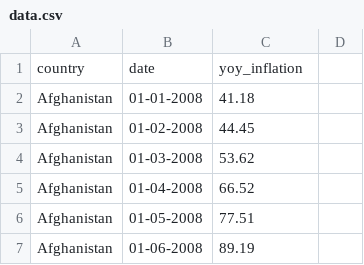
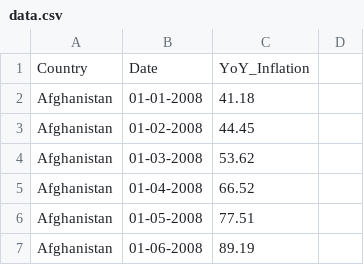
Before and after one commit to cheredia19/yoy-food-prices, a CSV file: data.csv, drawn as a sheet; only a part is shown.

Commit message:
Update data.csv
Fixing data.csv

```diff
--- a/data.csv
+++ b/data.csv
@@ -1,2 +1,2 @@
-country,date,yoy_inflation
+Country,Date,YoY_Inflation
 Afghanistan,01-01-2008,41.18
```
